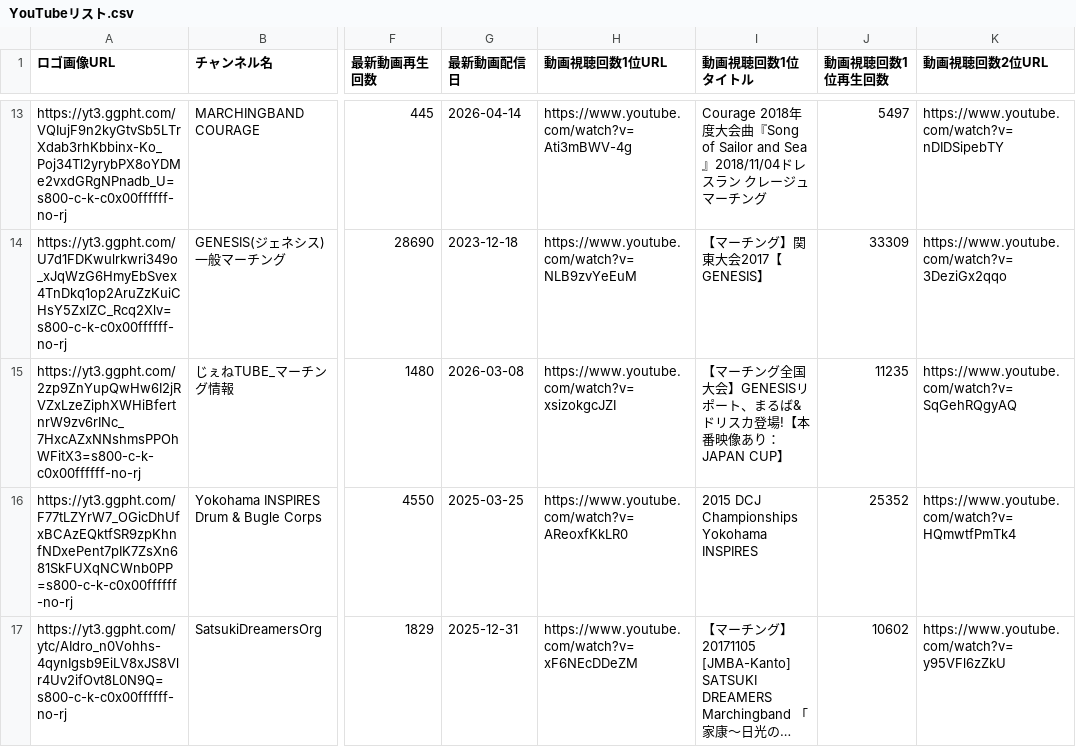
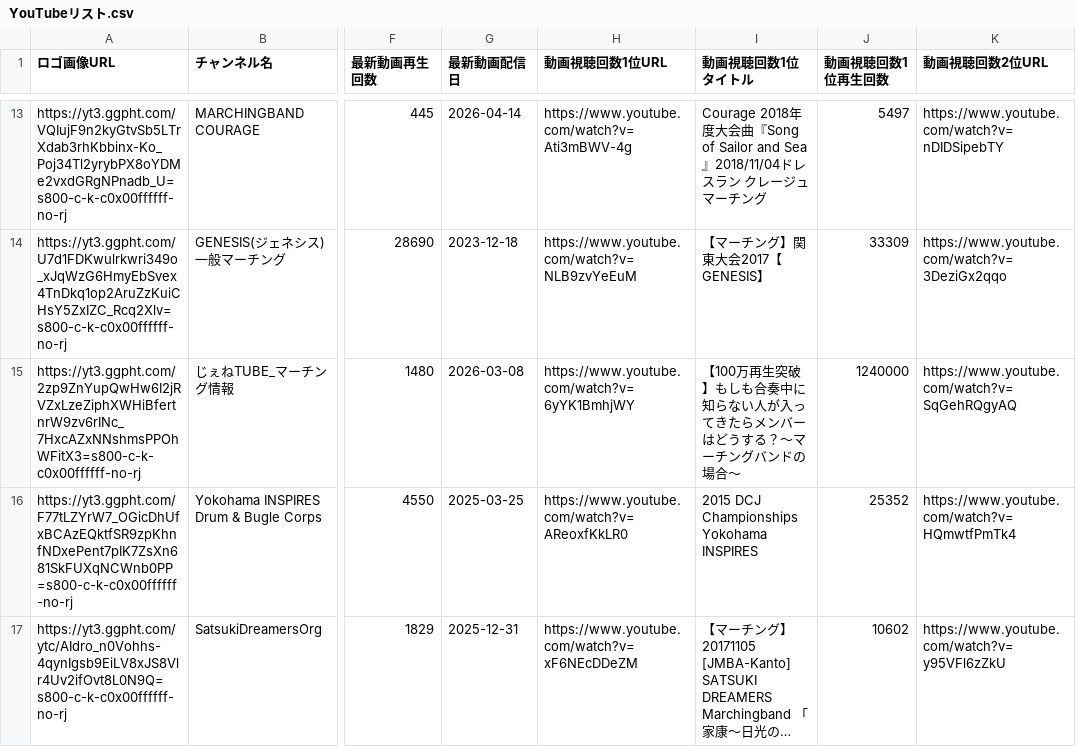
Before and after one commit to YuOKOVHI/marchinz, a CSV file: youtube-list/YouTubeリスト.csv, drawn as a sheet; only a part is shown, gaps mark what is left out; long unchanged cells end in …; the diff names each change by its address in the sheet, - before the commit and + after, or states it on an @@ line.

```diff
--- a/youtube-list/YouTubeリスト.csv
+++ b/youtube-list/YouTubeリスト.csv
-H15 (動画視聴回数1位URL): https://www.youtube.com/watch?v=xsizokgcJZI
+H15 (動画視聴回数1位URL): https://www.youtube.com/watch?v=6yYK1BmhjWY
-I15 (動画視聴回数1位タイトル): 【マーチング全国大会】GENESISリポート、まるば&ドリスカ登場!【本番映像あり：JAPAN CUP】
+I15 (動画視聴回数1位タイトル): 【100万再生突破】もしも合奏中に知らない人が入ってきたらメンバーはどうする？〜マーチングバンドの場合〜
-J15 (動画視聴回数1位再生回数): 11235
+J15 (動画視聴回数1位再生回数): 1240000
```
Also changed, not shown: 4 other files.
